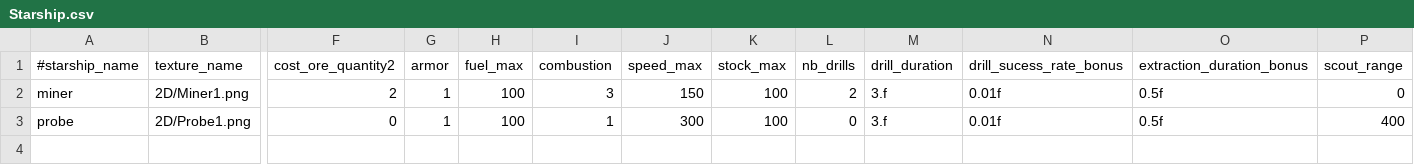
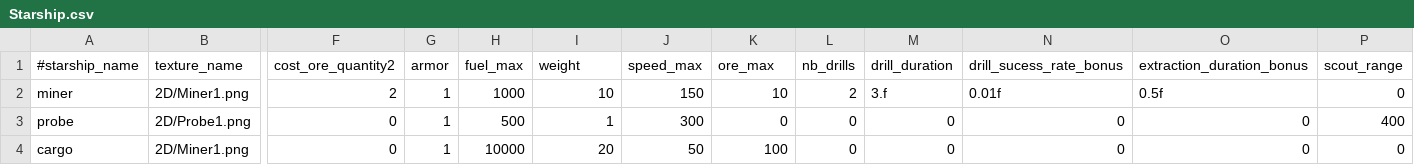
Before and after one commit to StarfighterDevTeam/StarFighter, a CSV file: Unstable/StarFighter/StarFighter/Assets/Scripts/Generated/Starship.csv, drawn as a sheet; only a part is shown, gaps mark what is left out; rows hold the shown columns only; the diff names each change by its address in the sheet, - before the commit and + after, or states it on an @@ line.

```diff
--- a/Unstable/StarFighter/StarFighter/Assets/Scripts/Generated/Starship.csv
+++ b/Unstable/StarFighter/StarFighter/Assets/Scripts/Generated/Starship.csv
-I1: combustion
+I1: weight
-K1: stock_max
+K1: ore_max
-H2 (fuel_max): 100
+H2 (fuel_max): 1000
-I2 (weight): 3
+I2 (weight): 10
-K2 (ore_max): 100
+K2 (ore_max): 10
-H3 (fuel_max): 100
+H3 (fuel_max): 500
-K3 (ore_max): 100
+K3 (ore_max): 0
-M3 (drill_duration): 3.f
+M3 (drill_duration): 0
-N3 (drill_sucess_rate_bonus): 0.01f
+N3 (drill_sucess_rate_bonus): 0
-O3 (extraction_duration_bonus): 0.5f
+O3 (extraction_duration_bonus): 0
+row 4: cargo | 2D/Miner1.png | 0 | 1 | 10000 | 20 | 50 | 100 | 0 | 0 | 0 | 0 | 0
```
Also changed, not shown: Unstable/StarFighter/StarFighter/Assets/Scripts/Generated/Building.csv, Unstable/StarFighter/StarFighter/Assets/Scripts/Generated/Ore.csv, 9 other files.
